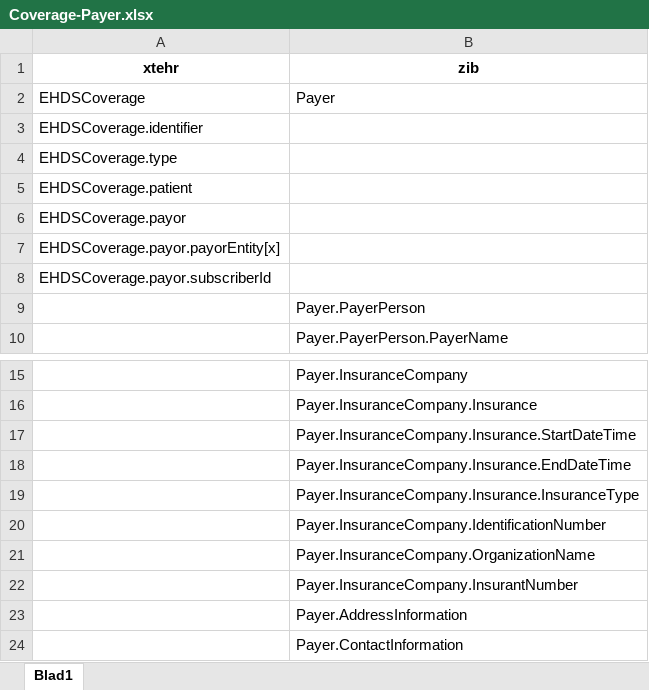
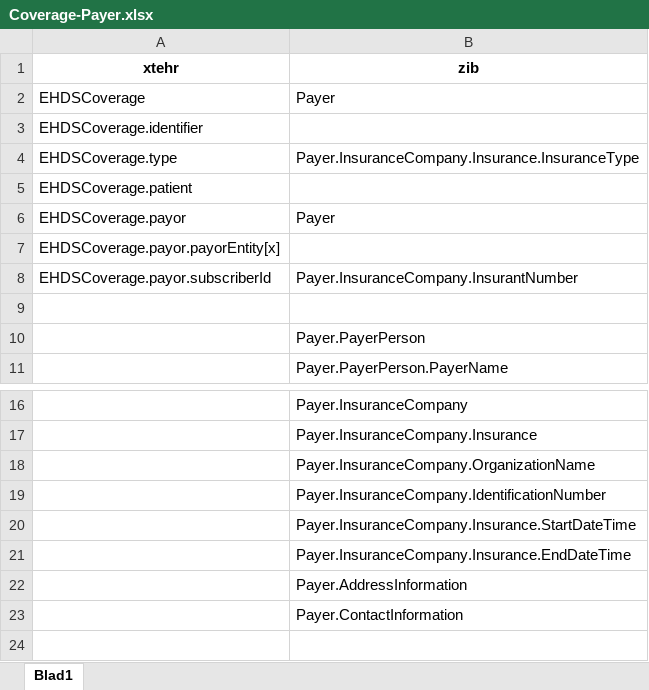
Before and after one commit to Nictiz/eu-nl-compared, an Excel workbook: maps/Coverage-Payer.xlsx, sheet Blad1, drawn as a sheet; only a part is shown, gaps mark what is left out; values as stored, in another font and other column widths than the file's, no borders; removed rows and columns are numbered as before the commit, all else as after; the diff names each change by its address in the sheet, - before the commit and + after, or states it on an @@ line.

```diff
--- a/maps/Coverage-Payer.xlsx (sheet Blad1)
+++ b/maps/Coverage-Payer.xlsx (sheet Blad1)
-B4 (zib): (empty)
+B4 (zib): Payer.InsuranceCompany.Insurance.InsuranceType
-B6 (zib): (empty)
+B6 (zib): Payer
-B8 (zib): (empty)
+B8 (zib): Payer.InsuranceCompany.InsurantNumber
+row 9: (empty)
@@ row 21 moved to row 18: Payer.InsuranceCompany.OrganizationName @@
@@ row 20 moved to row 19: Payer.InsuranceCompany.IdentificationNum… @@
-row 19:  | Payer.InsuranceCompany.Insurance.InsuranceType
-row 22:  | Payer.InsuranceCompany.InsurantNumber
```
Also changed, not shown: 6 other files.
